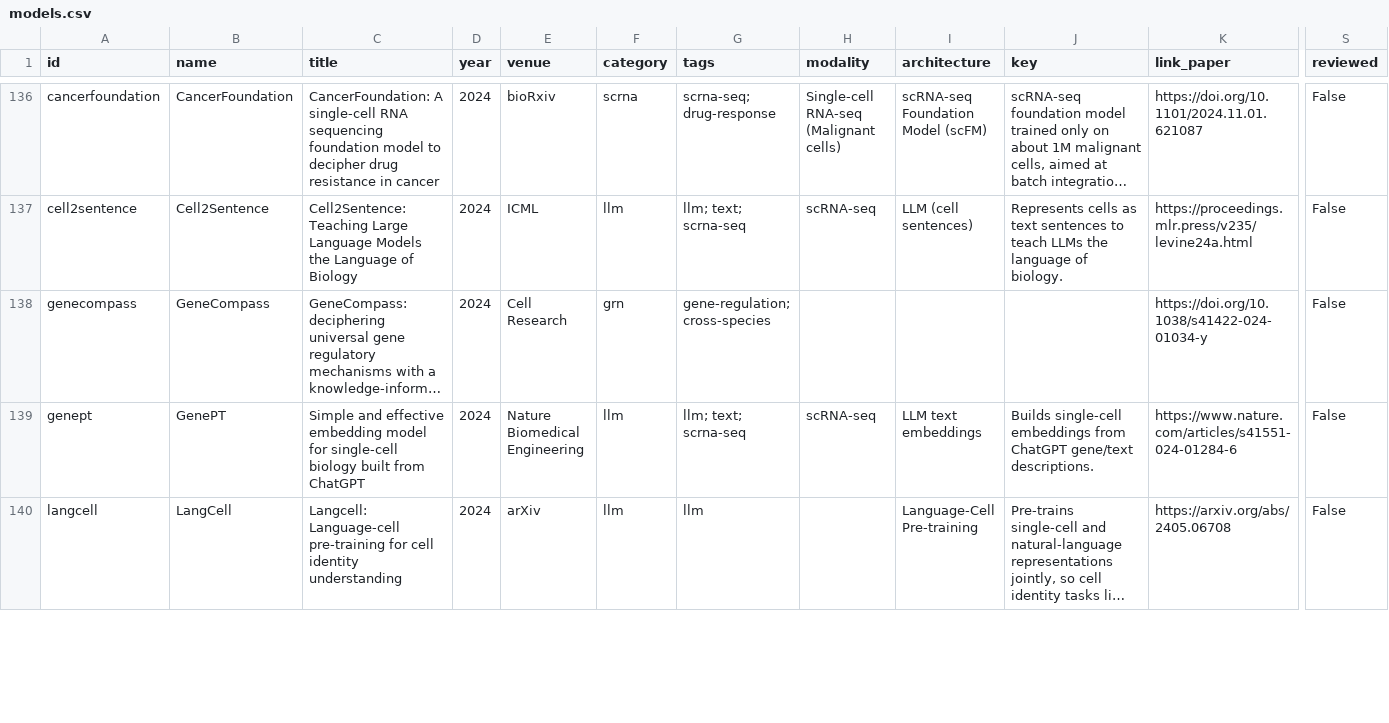
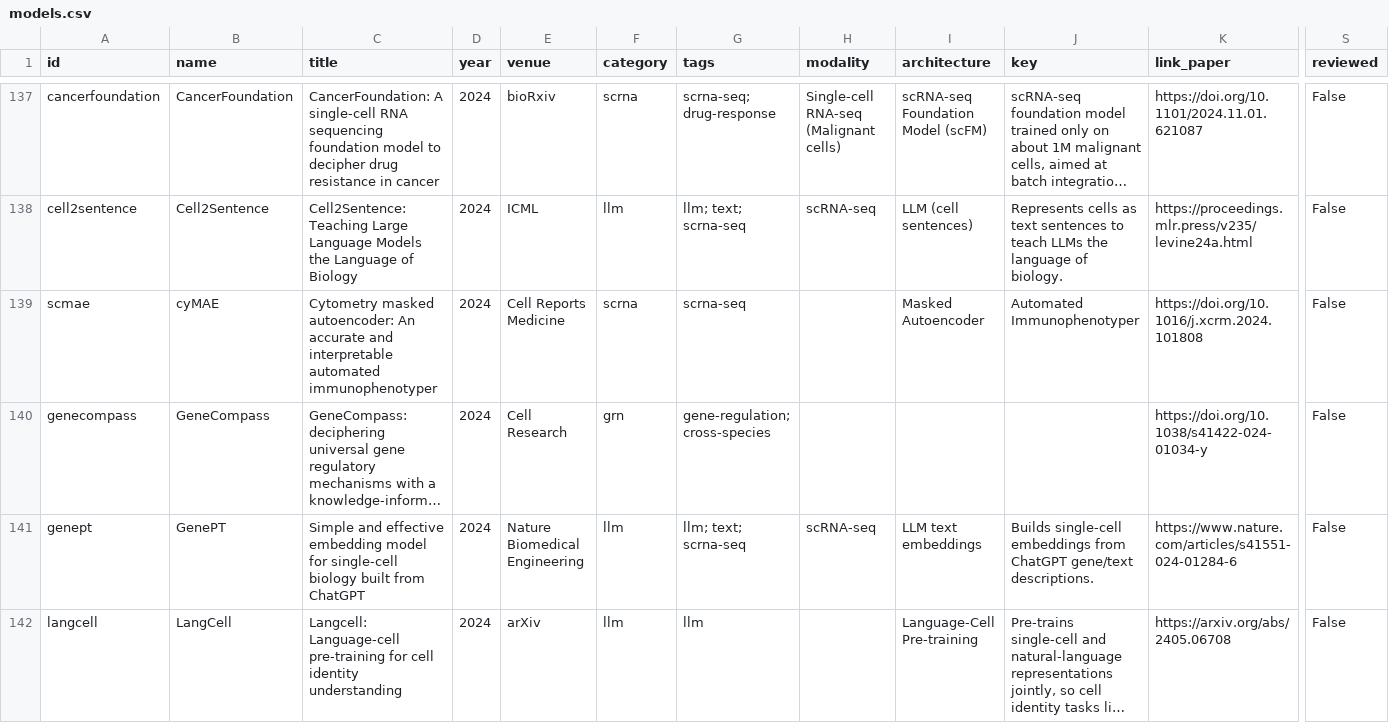
Before and after one commit to MohammadUsman0/single-cell-foundation-models, a CSV file: exports/models.csv, drawn as a sheet; only a part is shown, gaps mark what is left out; long unchanged cells end in …; rows hold the shown columns only; the diff covers the shown part only; the diff names each change by its address in the sheet, - before the commit and + after, or states it on an @@ line.

```diff
--- a/exports/models.csv
+++ b/exports/models.csv
+row 139: scmae | cyMAE | Cytometry masked autoencoder: An accurate and interpretable automated immunophenotyper | 2024 | Cell Reports Medicine | scrna | scrna-seq |  | Masked Autoencoder | Automated Immunophenotyper | https://doi.org/10.1016/j.xcrm.2024.101808 | False
```
Also changed, not shown: 1 added row, 2 removed rows and 5 edited cells elsewhere in this file, 10 other files.
